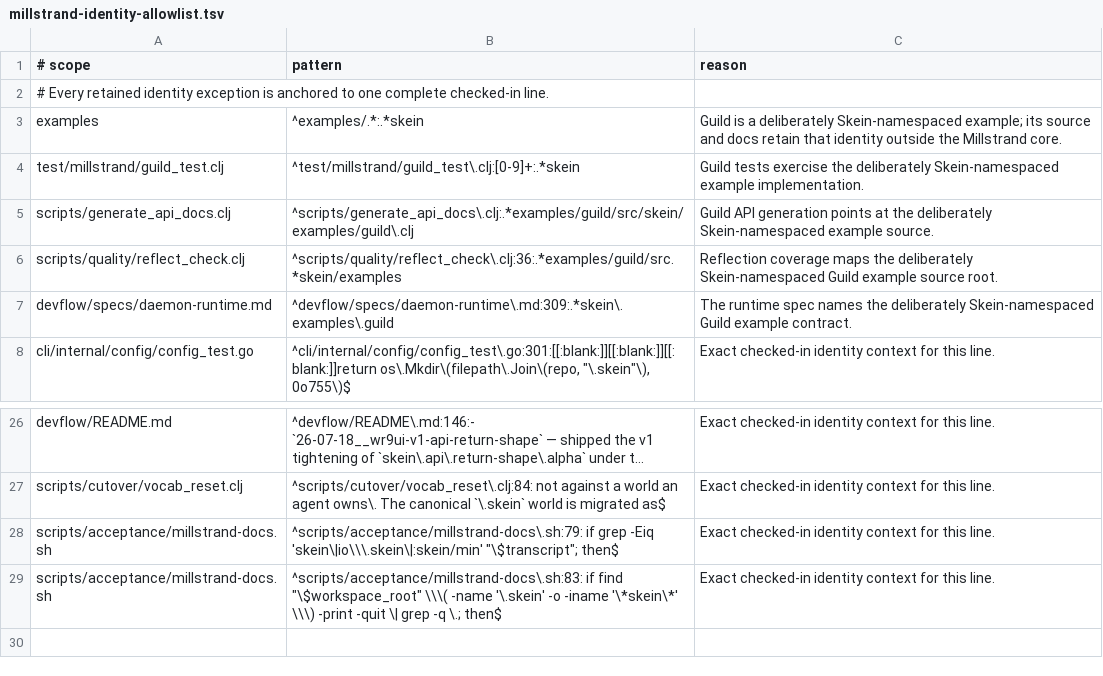
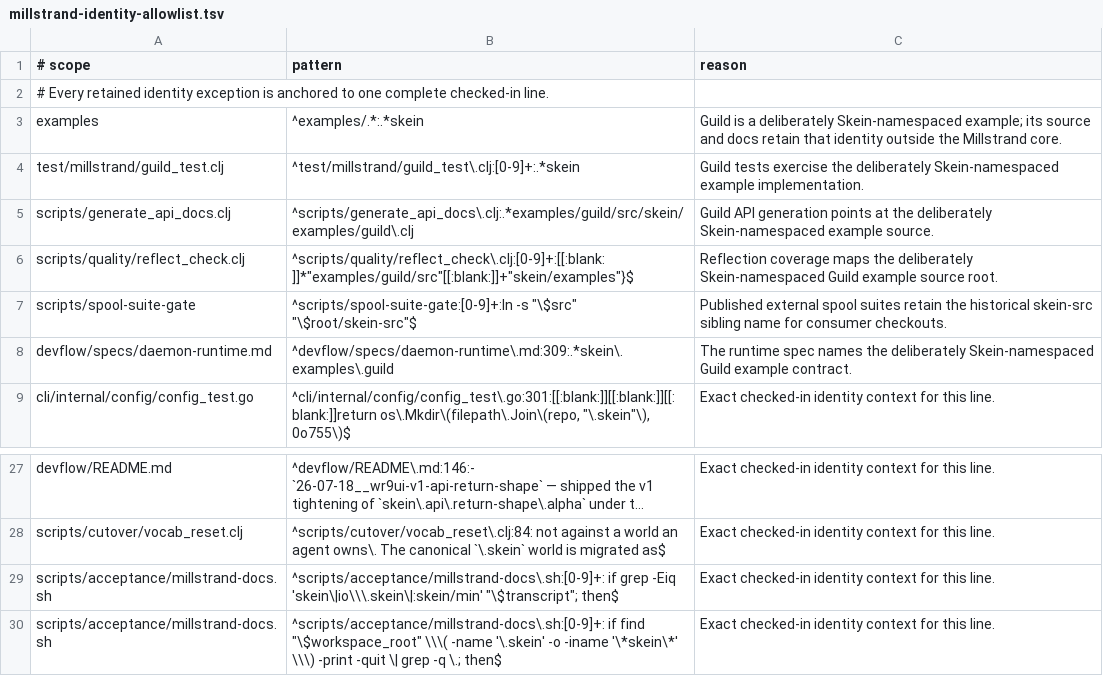
Before and after one commit to codethread/millstrand, a TSV file: scripts/quality/millstrand-identity-allowlist.tsv, drawn as a sheet; only a part is shown, gaps mark what is left out; long unchanged cells end in …; addresses are those after the commit; the diff names each change by its address in the sheet, - before the commit and + after, or states it on an @@ line.

Commit message:
docs: point external spools upstream
Remove retired bundled Devflow and Kanban docs, point external spool references at upstream documentation, repair archived links, and restore the identity audit allowlist.

```diff
--- a/scripts/quality/millstrand-identity-allowlist.tsv
+++ b/scripts/quality/millstrand-identity-allowlist.tsv
-B6 (pattern): ^scripts/quality/reflect_check\.clj:36:.*examples/guild/src.*skein/examples
+B6 (pattern): ^scripts/quality/reflect_check\.clj:[0-9]+:[[:blank:]]*"examples/guild/src"[[:blank:]]+"skein/examples"}$
+row 7: scripts/spool-suite-gate | ^scripts/spool-suite-gate:[0-9]+:ln -s "\$src" "\$root/skein-src"$ | Published external spool suites retain the historical skein-src sibling name for consumer checkouts.
-B29 (pattern): ^scripts/acceptance/millstrand-docs\.sh:79: if grep…
+B29 (pattern): ^scripts/acceptance/millstrand-docs\.sh:[0-9]+: if grep…
-B30 (pattern): ^scripts/acceptance/millstrand-docs\.sh:83: if find…
+B30 (pattern): ^scripts/acceptance/millstrand-docs\.sh:[0-9]+: if find…
```
Also changed, not shown: 13 other files.
